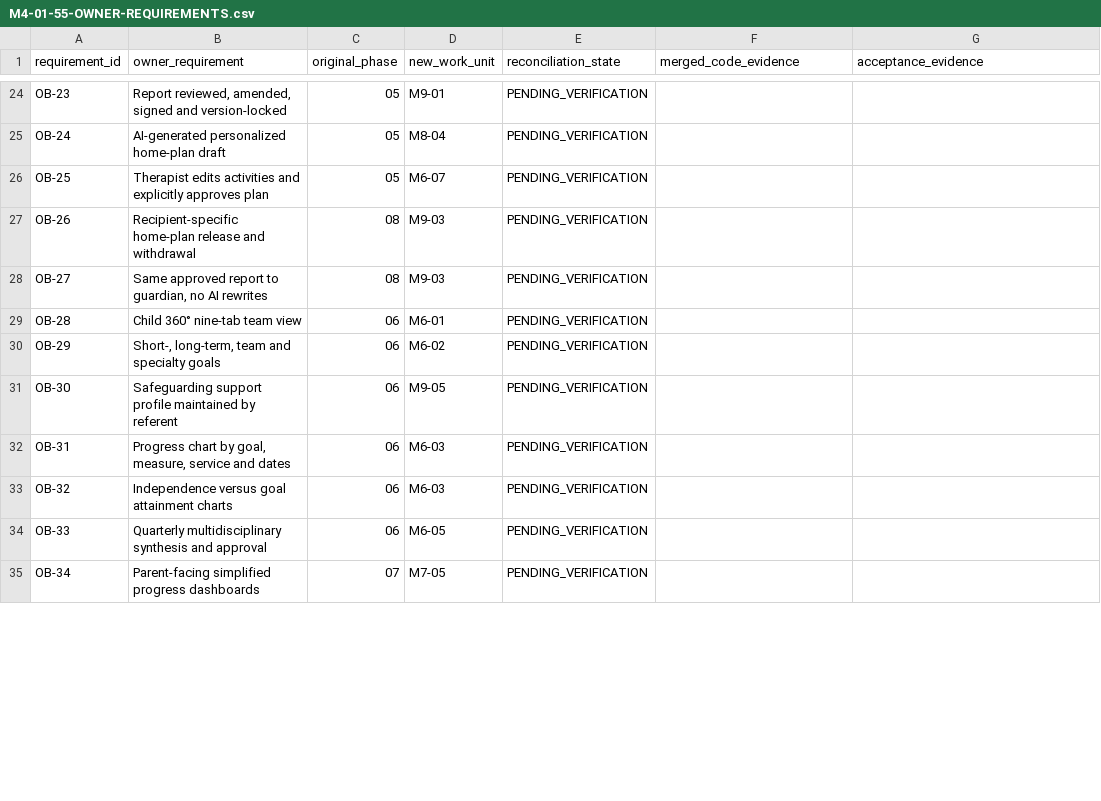
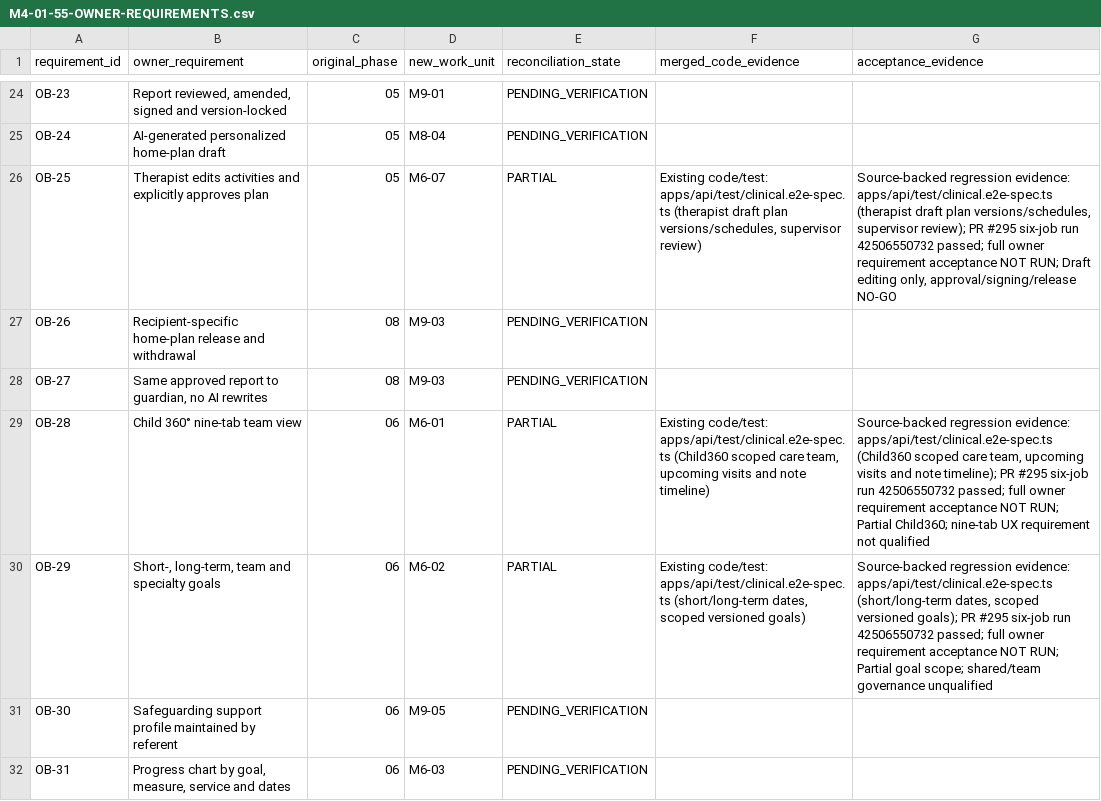
Before and after one commit to NTinkicht/TheraBridge-Emergent, a CSV file: docs/roadmap/M4-01-55-OWNER-REQUIREMENTS.csv, drawn as a sheet; only a part is shown, gaps mark what is left out; the shorter side is filled out with more unchanged rows; the diff covers the shown part only.

Commit message:
docs(M4): reconcile 14 owner requirements against existing regressions without full PASS claims

```diff
--- a/docs/roadmap/M4-01-55-OWNER-REQUIREMENTS.csv
+++ b/docs/roadmap/M4-01-55-OWNER-REQUIREMENTS.csv
@@ -25,7 +25,7 @@
 "OB-24","AI-generated personalized home-plan draft","05","M8-04","PENDING_VERIFICATION","",""
-"OB-25","Therapist edits activities and explicitly approves plan","05","M6-07","PENDING_VERIFICATION","",""
+"OB-25","Therapist edits activities and explicitly approves plan","05","M6-07","PARTIAL","Existing code/test: apps/api/test/clinical.e2e-spec.ts (therapist draft plan versions/schedules, supervisor review)","Source-backed regression evidence: apps/api/test/clinical.e2e-spec.ts (therapist draft plan versions/schedules, supervisor review); PR #295 six-job run 42506550732 passed; full owner requirement acceptance NOT RUN; Draft editing only, approval/signing/release NO-GO"
 "OB-26","Recipient-specific home-plan release and withdrawal","08","M9-03","PENDING_VERIFICATION","",""
 "OB-27","Same approved report to guardian, no AI rewrites","08","M9-03","PENDING_VERIFICATION","",""
-"OB-28","Child 360° nine-tab team view","06","M6-01","PENDING_VERIFICATION","",""
-"OB-29","Short-, long-term, team and specialty goals","06","M6-02","PENDING_VERIFICATION","",""
+"OB-28","Child 360° nine-tab team view","06","M6-01","PARTIAL","Existing code/test: apps/api/test/clinical.e2e-spec.ts (Child360 scoped care team, upcoming visits and note timeline)","Source-backed regression evidence: apps/api/test/clinical.e2e-spec.ts (Child360 scoped care team, upcoming visits and note timeline); PR #295 six-job run 42506550732 passed; full owner requirement acceptance NOT RUN; Partial Child360; nine-tab UX requirement not qualified"
+"OB-29","Short-, long-term, team and specialty goals","06","M6-02","PARTIAL","Existing code/test: apps/api/test/clinical.e2e-spec.ts (short/long-term dates, scoped versioned goals)","Source-backed regression evidence: apps/api/test/clinical.e2e-spec.ts (short/long-term dates, scoped versioned goals); PR #295 six-job run 42506550732 passed; full owner requirement acceptance NOT RUN; Partial goal scope; shared/team governance unqualified"
 "OB-30","Safeguarding support profile maintained by referent","06","M9-05","PENDING_VERIFICATION","",""
```
Also changed, not shown: 33 edited cells elsewhere in this file.
